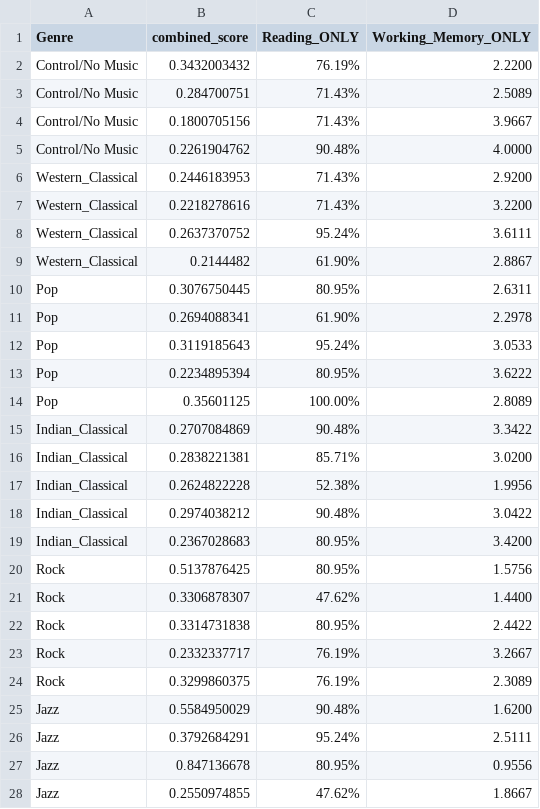
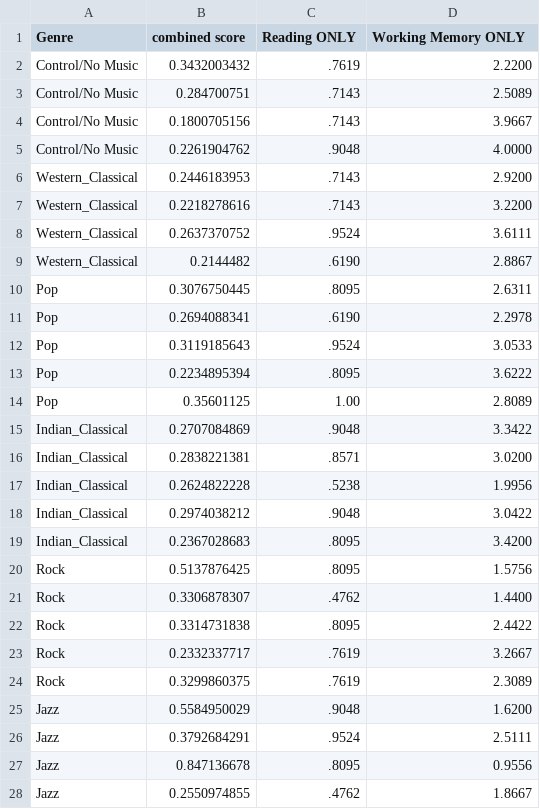
Before and after one commit to kalyani65/music_analysis, a CSV file: all_data.csv, drawn as a sheet.

```diff
--- a/all_data.csv
+++ b/all_data.csv
@@ -1,28 +1,28 @@
-Genre,combined_score,Reading_ONLY,Working_Memory_ONLY
-Control/No Music,0.3432003432,76.19%,2.2200
-Control/No Music,0.284700751,71.43%,2.5089
-Control/No Music,0.1800705156,71.43%,3.9667
-Control/No Music,0.2261904762,90.48%,4.0000
-Western_Classical,0.2446183953,71.43%,2.9200
-Western_Classical,0.2218278616,71.43%,3.2200
-Western_Classical,0.2637370752,95.24%,3.6111
-Western_Classical,0.2144482,61.90%,2.8867
-Pop,0.3076750445,80.95%,2.6311
-Pop,0.2694088341,61.90%,2.2978
-Pop,0.3119185643,95.24%,3.0533
-Pop,0.2234895394,80.95%,3.6222
-Pop,0.35601125,100.00%,2.8089
-Indian_Classical,0.2707084869,90.48%,3.3422
-Indian_Classical,0.2838221381,85.71%,3.0200
-Indian_Classical,0.2624822228,52.38%,1.9956
-Indian_Classical,0.2974038212,90.48%,3.0422
-Indian_Classical,0.2367028683,80.95%,3.4200
-Rock,0.5137876425,80.95%,1.5756
-Rock,0.3306878307,47.62%,1.4400
-Rock,0.3314731838,80.95%,2.4422
-Rock,0.2332337717,76.19%,3.2667
-Rock,0.3299860375,76.19%,2.3089
-Jazz,0.5584950029,90.48%,1.6200
-Jazz,0.3792684291,95.24%,2.5111
-Jazz,0.847136678,80.95%,0.9556
-Jazz,0.2550974855,47.62%,1.8667
+Genre,combined score,Reading ONLY,Working Memory ONLY
+Control/No Music,0.3432003432,.7619,2.2200
+Control/No Music,0.284700751,.7143,2.5089
+Control/No Music,0.1800705156,.7143,3.9667
+Control/No Music,0.2261904762,.9048,4.0000
+Western_Classical,0.2446183953,.7143,2.9200
+Western_Classical,0.2218278616,.7143,3.2200
+Western_Classical,0.2637370752,.9524,3.6111
+Western_Classical,0.2144482,.6190,2.8867
+Pop,0.3076750445,.8095,2.6311
+Pop,0.2694088341,.6190,2.2978
+Pop,0.3119185643,.9524,3.0533
+Pop,0.2234895394,.8095,3.6222
+Pop,0.35601125,1.00,2.8089
+Indian_Classical,0.2707084869,.9048,3.3422
+Indian_Classical,0.2838221381,.8571,3.0200
+Indian_Classical,0.2624822228,.5238,1.9956
+Indian_Classical,0.2974038212,.9048,3.0422
+Indian_Classical,0.2367028683,.8095,3.4200
+Rock,0.5137876425,.8095,1.5756
+Rock,0.3306878307,.4762,1.4400
+Rock,0.3314731838,.8095,2.4422
+Rock,0.2332337717,.7619,3.2667
+Rock,0.3299860375,.7619,2.3089
+Jazz,0.5584950029,.9048,1.6200
+Jazz,0.3792684291,.9524,2.5111
+Jazz,0.847136678,.8095,0.9556
+Jazz,0.2550974855,.4762,1.8667
```
Also changed, not shown: control_nm_data.csv, ic_data.csv, 7 other files.
